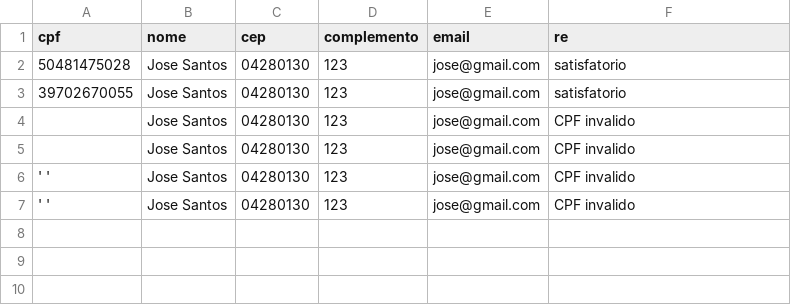
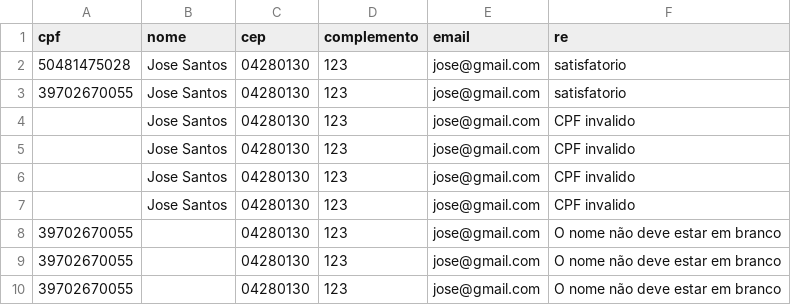
Before and after one commit to almeida2/cliente-backv2, a CSV file: cliente-backv2/src/main/resources/dataset1.csv, drawn as a sheet.

```diff
--- a/cliente-backv2/src/main/resources/dataset1.csv
+++ b/cliente-backv2/src/main/resources/dataset1.csv
@@ -5,3 +5,6 @@ cpf,nome,cep,complemento,email,re
 ,Jose Santos, 04280130, 123, jose@gmail.com, CPF invalido
-' ',Jose Santos, 04280130, 123, jose@gmail.com, CPF invalido
-' ',Jose Santos, 04280130, 123, jose@gmail.com, CPF invalido
+" ",Jose Santos, 04280130, 123, jose@gmail.com, CPF invalido
+"",Jose Santos, 04280130, 123, jose@gmail.com, CPF invalido
+39702670055," ", 04280130, 123, jose@gmail.com, O nome não deve estar em branco
+39702670055,"", 04280130, 123, jose@gmail.com, O nome não deve estar em branco
+39702670055,, 04280130, 123, jose@gmail.com, O nome não deve estar em branco
```
Also changed, not shown: 9 other files.
